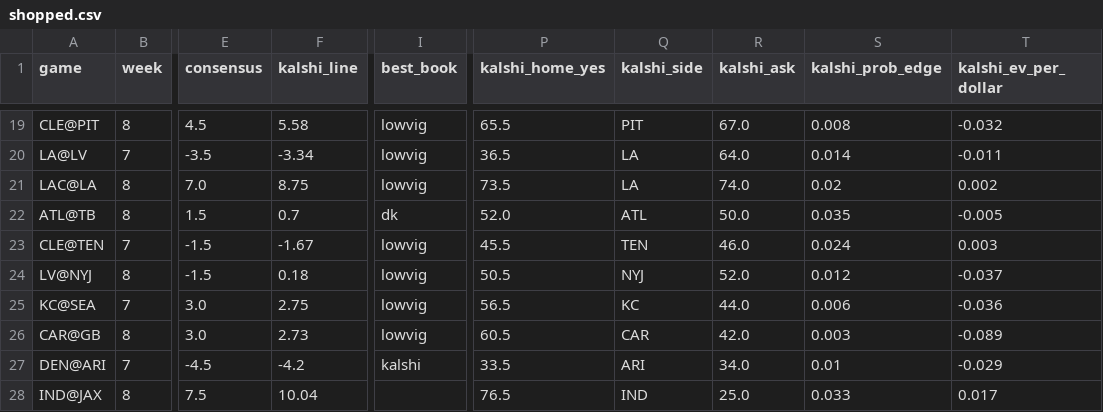
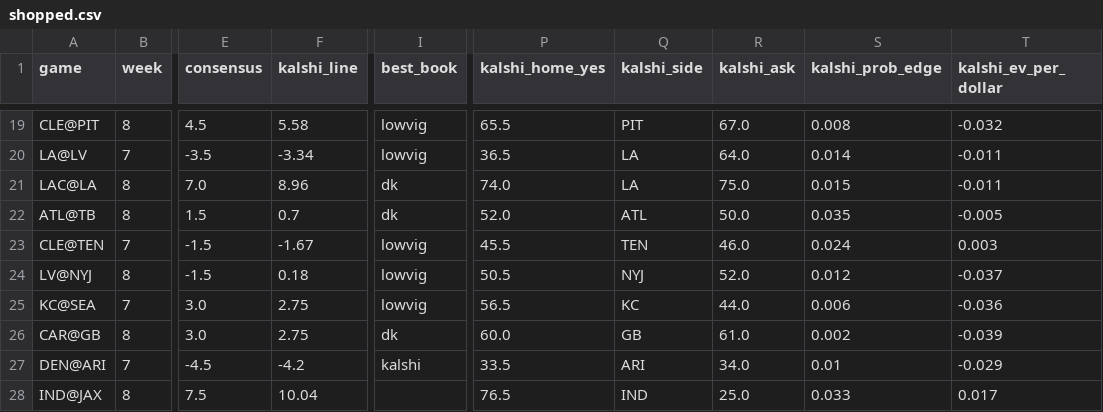
Before and after one commit to kmseramur-ux/linemodel-site, a CSV file: shopped.csv, drawn as a sheet; only a part is shown, gaps mark what is left out; the diff covers the shown part only; the diff names each change by its address in the sheet, - before the commit and + after, or states it on an @@ line.

```diff
--- a/shopped.csv
+++ b/shopped.csv
-F21 (kalshi_line): 8.75
+F21 (kalshi_line): 8.96
-I21 (best_book): lowvig
+I21 (best_book): dk
-P21 (kalshi_home_yes): 73.5
+P21 (kalshi_home_yes): 74.0
-R21 (kalshi_ask): 74.0
+R21 (kalshi_ask): 75.0
-S21 (kalshi_prob_edge): 0.02
+S21 (kalshi_prob_edge): 0.015
-T21 (kalshi_ev_per_dollar): 0.002
+T21 (kalshi_ev_per_dollar): -0.011
-F26 (kalshi_line): 2.73
+F26 (kalshi_line): 2.75
-I26 (best_book): lowvig
+I26 (best_book): dk
-P26 (kalshi_home_yes): 60.5
+P26 (kalshi_home_yes): 60.0
-Q26 (kalshi_side): CAR
+Q26 (kalshi_side): GB
-R26 (kalshi_ask): 42.0
+R26 (kalshi_ask): 61.0
-S26 (kalshi_prob_edge): 0.003
+S26 (kalshi_prob_edge): 0.002
-T26 (kalshi_ev_per_dollar): -0.089
+T26 (kalshi_ev_per_dollar): -0.039
```
Also changed, not shown: 1 added row, 1 removed row and 28 edited cells elsewhere in this file, ev_board.csv, kalshi_money.csv, 2 other files.
